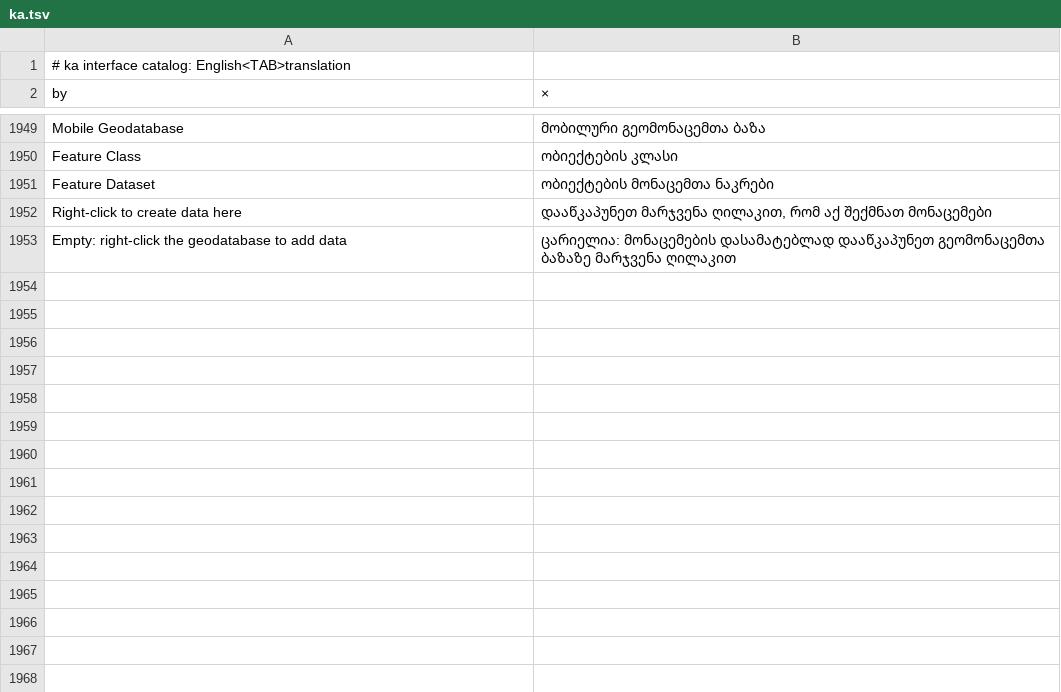
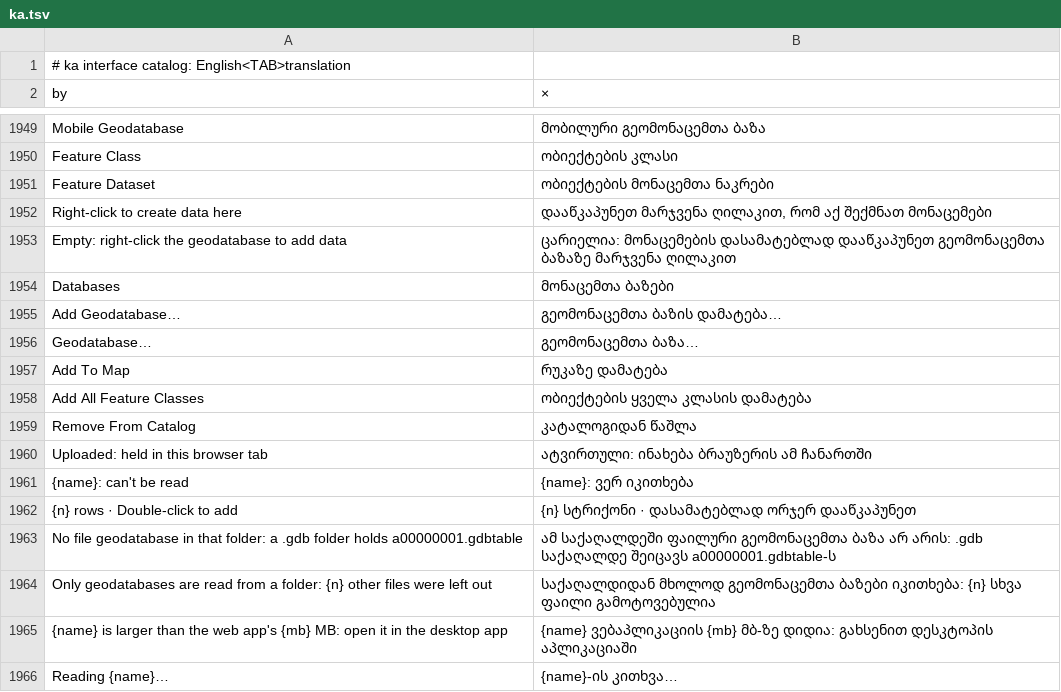
Before and after one commit to JanSolo99/geoforge, a TSV file: app/crates/ui-egui/src/i18n/ka.tsv, drawn as a sheet; only a part is shown, gaps mark what is left out; the diff names each change by its address in the sheet, - before the commit and + after, or states it on an @@ line.

```diff
--- a/app/crates/ui-egui/src/i18n/ka.tsv
+++ b/app/crates/ui-egui/src/i18n/ka.tsv
+row 1954: Databases | მონაცემთა ბაზები
+row 1955: Add Geodatabase… | გეომონაცემთა ბაზის დამატება…
+row 1956: Geodatabase… | გეომონაცემთა ბაზა…
+row 1957: Add To Map | რუკაზე დამატება
+row 1958: Add All Feature Classes | ობიექტების ყველა კლასის დამატება
+row 1959: Remove From Catalog | კატალოგიდან წაშლა
+row 1960: Uploaded: held in this browser tab | ატვირთული: ინახება ბრაუზერის ამ ჩანართში
+row 1961: {name}: can't be read | {name}: ვერ იკითხება
+row 1962: {n} rows · Double-click to add | {n} სტრიქონი · დასამატებლად ორჯერ დააწკაპუნეთ
+row 1963: No file geodatabase in that folder: a .gdb folder holds a00000001.gdbtable | ამ საქაღალდეში ფაილური გეომონაცემთა ბაზა არ არის: .gdb საქაღალდე შეიცავს a00000001.gdbtable-ს
+row 1964: Only geodatabases are read from a folder: {n} other files were left out | საქაღალდიდან მხოლოდ გეომონაცემთა ბაზები იკითხება: {n} სხვა ფაილი გამოტოვებულია
+row 1965: {name} is larger than the web app's {mb} MB: open it in the desktop app | {name} ვებაპლიკაციის {mb} მბ-ზე დიდია: გახსენით დესკტოპის აპლიკაციაში
+row 1966: Reading {name}… | {name}-ის კითხვა…
```
Also changed, not shown: app/crates/ui-egui/src/i18n/az.tsv, app/crates/ui-egui/src/i18n/fr.tsv, 37 other files.
